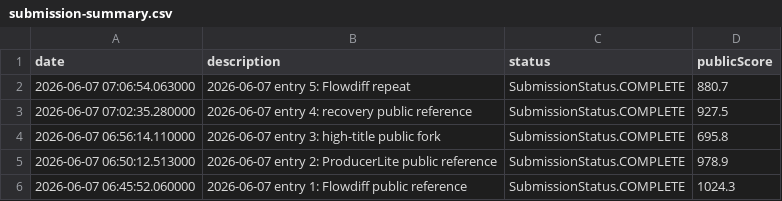
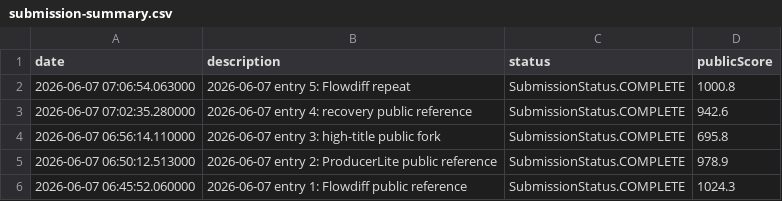
Before and after one commit to Beiciccc/orbit-wars-experiment-log, a CSV file: data/submission-summary.csv, drawn as a sheet.

```diff
--- a/data/submission-summary.csv
+++ b/data/submission-summary.csv
@@ -1,4 +1,4 @@
 date,description,status,publicScore
-2026-06-07 07:06:54.063000,2026-06-07 entry 5: Flowdiff repeat,SubmissionStatus.COMPLETE,880.7
-2026-06-07 07:02:35.280000,2026-06-07 entry 4: recovery public reference,SubmissionStatus.COMPLETE,927.5
+2026-06-07 07:06:54.063000,2026-06-07 entry 5: Flowdiff repeat,SubmissionStatus.COMPLETE,1000.8
+2026-06-07 07:02:35.280000,2026-06-07 entry 4: recovery public reference,SubmissionStatus.COMPLETE,942.6
 2026-06-07 06:56:14.110000,2026-06-07 entry 3: high-title public fork,SubmissionStatus.COMPLETE,695.8
```
Also changed, not shown: data/leaderboard-top20.csv, 4 other files.
